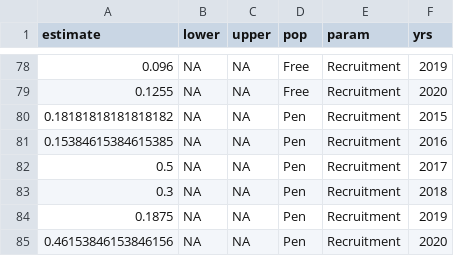
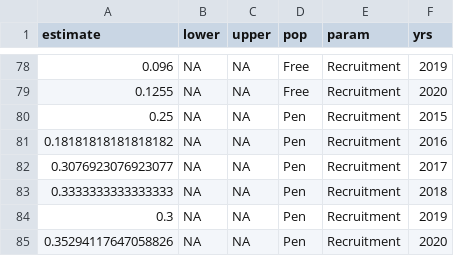
Before and after one commit to ctlamb/KZ_QT_IPM, a CSV file: data/KZ/vitalrate_validation_KZ.csv, drawn as a sheet; only a part is shown, gaps mark what is left out; the diff names each change by its address in the sheet, - before the commit and + after, or states it on an @@ line.

```diff
--- a/data/KZ/vitalrate_validation_KZ.csv
+++ b/data/KZ/vitalrate_validation_KZ.csv
-A80 (estimate): 0.18181818181818182
+A80 (estimate): 0.25
-A81 (estimate): 0.15384615384615385
+A81 (estimate): 0.18181818181818182
-A82 (estimate): 0.5
+A82 (estimate): 0.3076923076923077
-A83 (estimate): 0.3
+A83 (estimate): 0.3333333333333333
-A84 (estimate): 0.1875
+A84 (estimate): 0.3
-A85 (estimate): 0.46153846153846156
+A85 (estimate): 0.35294117647058826
```
Also changed, not shown: tables/abundance_MF.csv, tables/lambda.csv, 45 other files.
